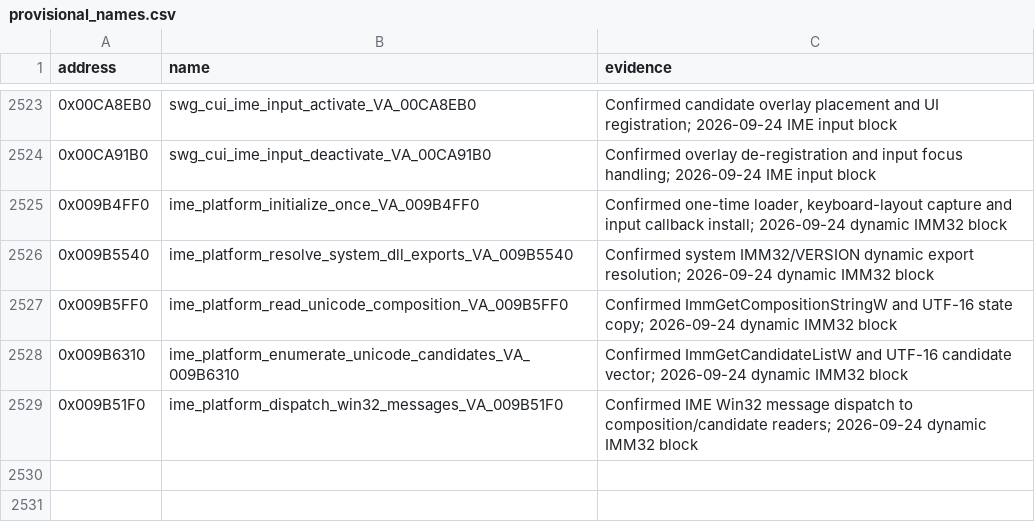
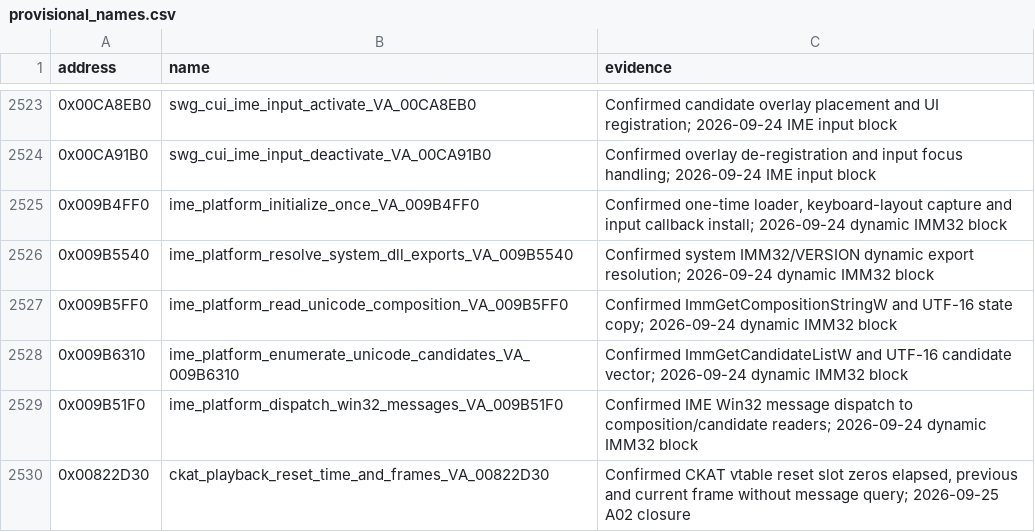
Before and after one commit to Levarrishawk/Stardust-Client-Research, a CSV file: data/curated/provisional_names.csv, drawn as a sheet; only a part is shown, gaps mark what is left out.

```diff
--- a/data/curated/provisional_names.csv
+++ b/data/curated/provisional_names.csv
@@ -2529 +2529,2 @@
 "0x009B51F0","ime_platform_dispatch_win32_messages_VA_009B51F0","Confirmed IME Win32 message dispatch to composition/candidate readers; 2026-09-24 dynamic IMM32 block"
+"0x00822D30","ckat_playback_reset_time_and_frames_VA_00822D30","Confirmed CKAT vtable reset slot zeros elapsed, previous and current frame without message query; 2026-09-25 A02 closure"
```
Also changed, not shown: 17 other files.
